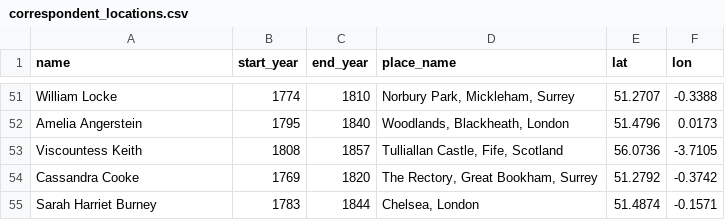
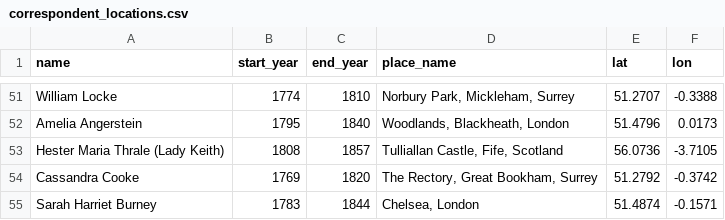
Before and after one commit to danwaterfield/DigHums, a CSV file: gazetteer/correspondent_locations.csv, drawn as a sheet; only a part is shown, gaps mark what is left out; the diff names each change by its address in the sheet, - before the commit and + after, or states it on an @@ line.

```diff
--- a/gazetteer/correspondent_locations.csv
+++ b/gazetteer/correspondent_locations.csv
-A53 (name): Viscountess Keith
+A53 (name): Hester Maria Thrale (Lady Keith)
```
Also changed, not shown: gazetteer/unified_correspondence_graph.csv, 1 other file.
